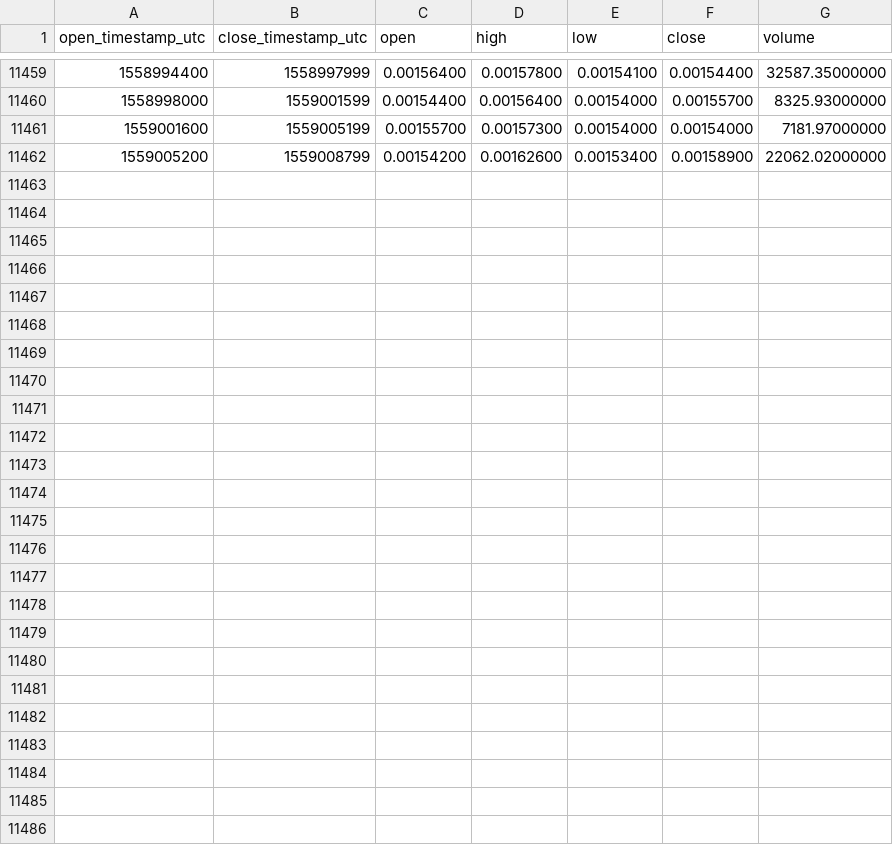
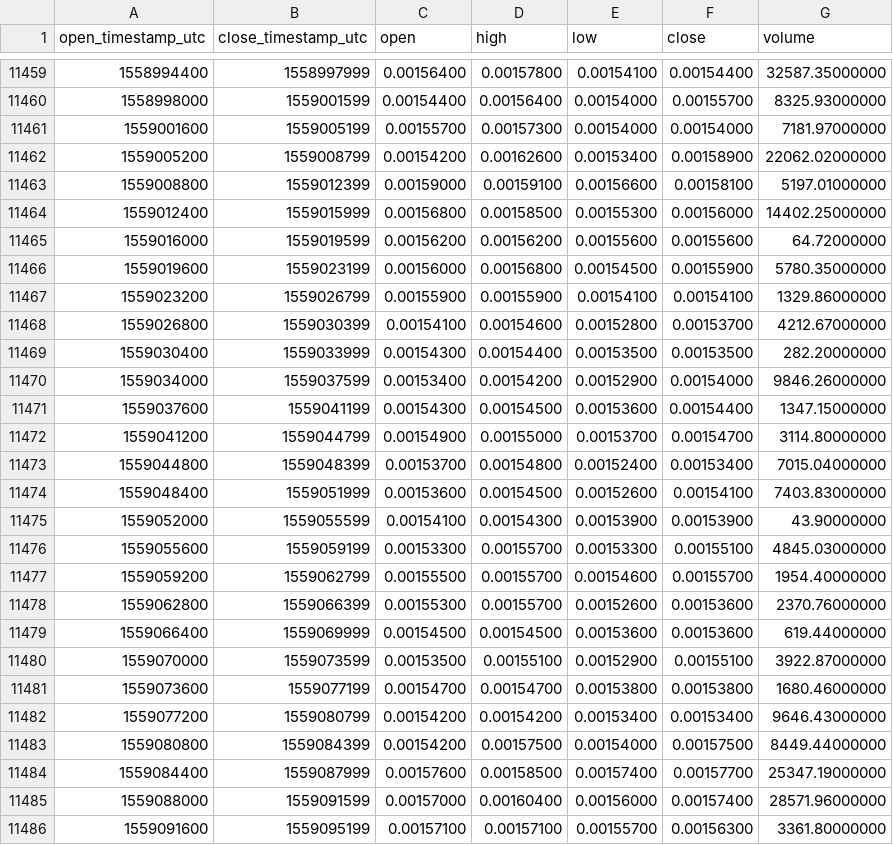
Before and after one commit to cryptobigbro/binance-STEEMETH, a CSV file: binance-STEEMETH-1h.csv, drawn as a sheet; only a part is shown, gaps mark what is left out; the diff names each change by its address in the sheet, - before the commit and + after, or states it on an @@ line.

Commit message:
Update OHLCV data.

```diff
--- a/binance-STEEMETH-1h.csv
+++ b/binance-STEEMETH-1h.csv
+row 11463: 1559008800 | 1559012399 | 0.00159000 | 0.00159100 | 0.00156600 | 0.00158100 | 5197.01000000
+row 11464: 1559012400 | 1559015999 | 0.00156800 | 0.00158500 | 0.00155300 | 0.00156000 | 14402.25000000
+row 11465: 1559016000 | 1559019599 | 0.00156200 | 0.00156200 | 0.00155600 | 0.00155600 | 64.72000000
+row 11466: 1559019600 | 1559023199 | 0.00156000 | 0.00156800 | 0.00154500 | 0.00155900 | 5780.35000000
+row 11467: 1559023200 | 1559026799 | 0.00155900 | 0.00155900 | 0.00154100 | 0.00154100 | 1329.86000000
+row 11468: 1559026800 | 1559030399 | 0.00154100 | 0.00154600 | 0.00152800 | 0.00153700 | 4212.67000000
+row 11469: 1559030400 | 1559033999 | 0.00154300 | 0.00154400 | 0.00153500 | 0.00153500 | 282.20000000
+row 11470: 1559034000 | 1559037599 | 0.00153400 | 0.00154200 | 0.00152900 | 0.00154000 | 9846.26000000
+row 11471: 1559037600 | 1559041199 | 0.00154300 | 0.00154500 | 0.00153600 | 0.00154400 | 1347.15000000
+row 11472: 1559041200 | 1559044799 | 0.00154900 | 0.00155000 | 0.00153700 | 0.00154700 | 3114.80000000
+row 11473: 1559044800 | 1559048399 | 0.00153700 | 0.00154800 | 0.00152400 | 0.00153400 | 7015.04000000
+row 11474: 1559048400 | 1559051999 | 0.00153600 | 0.00154500 | 0.00152600 | 0.00154100 | 7403.83000000
+row 11475: 1559052000 | 1559055599 | 0.00154100 | 0.00154300 | 0.00153900 | 0.00153900 | 43.90000000
+row 11476: 1559055600 | 1559059199 | 0.00153300 | 0.00155700 | 0.00153300 | 0.00155100 | 4845.03000000
+row 11477: 1559059200 | 1559062799 | 0.00155500 | 0.00155700 | 0.00154600 | 0.00155700 | 1954.40000000
+row 11478: 1559062800 | 1559066399 | 0.00155300 | 0.00155700 | 0.00152600 | 0.00153600 | 2370.76000000
+row 11479: 1559066400 | 1559069999 | 0.00154500 | 0.00154500 | 0.00153600 | 0.00153600 | 619.44000000
+row 11480: 1559070000 | 1559073599 | 0.00153500 | 0.00155100 | 0.00152900 | 0.00155100 | 3922.87000000
+row 11481: 1559073600 | 1559077199 | 0.00154700 | 0.00154700 | 0.00153800 | 0.00153800 | 1680.46000000
+row 11482: 1559077200 | 1559080799 | 0.00154200 | 0.00154200 | 0.00153400 | 0.00153400 | 9646.43000000
+row 11483: 1559080800 | 1559084399 | 0.00154200 | 0.00157500 | 0.00154000 | 0.00157500 | 8449.44000000
+row 11484: 1559084400 | 1559087999 | 0.00157600 | 0.00158500 | 0.00157400 | 0.00157700 | 25347.19000000
+row 11485: 1559088000 | 1559091599 | 0.00157000 | 0.00160400 | 0.00156000 | 0.00157400 | 28571.96000000
+row 11486: 1559091600 | 1559095199 | 0.00157100 | 0.00157100 | 0.00155700 | 0.00156300 | 3361.80000000
```
Also changed, not shown: binance-STEEMETH-1d.csv.
